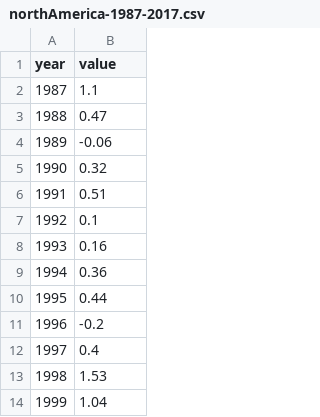
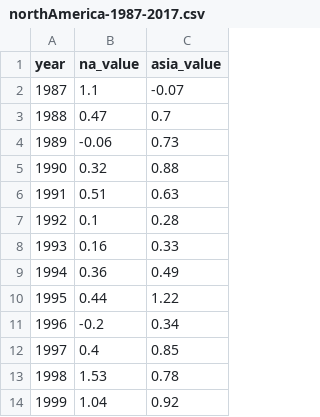
Before and after one commit to Jennykuma/CPSC-583, a CSV file: P1/data/northAmerica-1987-2017.csv, drawn as a sheet; only a part is shown; the diff names each change by its address in the sheet, - before the commit and + after, or states it on an @@ line.

Commit message:
Trying to implement transitions and different data from other regions

```diff
--- a/P1/data/northAmerica-1987-2017.csv
+++ b/P1/data/northAmerica-1987-2017.csv
+column C (asia_value), rows 2-14: -0.07 | 0.7 | 0.73 | 0.88 | 0.63 | 0.28 | 0.33 | 0.49 | 1.22 | 0.34 | 0.85 | 0.78 | 0.92
-B1: value
+B1: na_value
```
Also changed, not shown: 2 other files.
